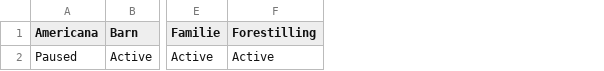
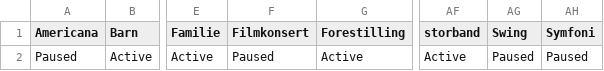
Before and after one commit to opmthomassen/DT-marketing-feed, a CSV file: output/facebook_smartly.csv, drawn as a sheet; only a part is shown, gaps mark what is left out; the diff names each change by its address in the sheet, - before the commit and + after, or states it on an @@ line.

```diff
--- a/output/facebook_smartly.csv
+++ b/output/facebook_smartly.csv
+column F (Filmkonsert), row 2: Paused
+column AF (storband), row 2: Active
+column AG (Swing), row 2: Paused
+column AH (Symfoni), row 2: Paused
```
